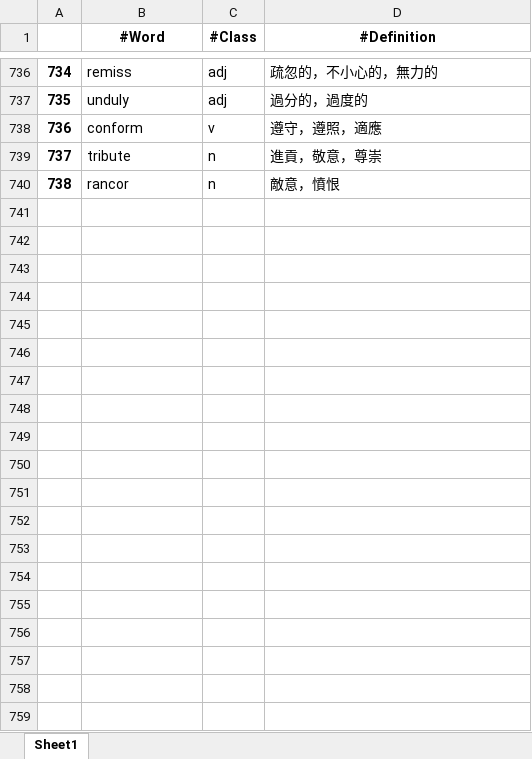
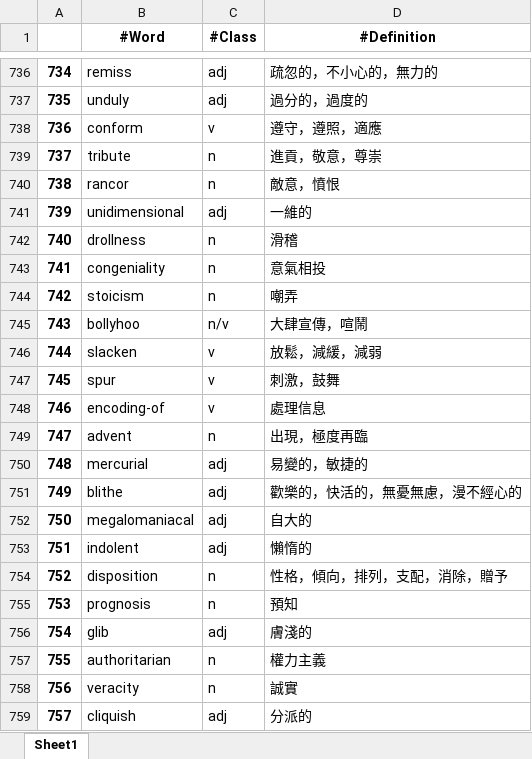
Before and after one commit to liangjiali0304/Vocab_App, an Excel workbook: Kill_GRE.xlsx, sheet Sheet1, drawn as a sheet; only a part is shown, gaps mark what is left out; values as stored, in another font and other column widths than the file's, no borders; conditional formats not drawn; the diff covers the shown part only; the diff names each change by its address in the sheet, - before the commit and + after, or states it on an @@ line.

```diff
--- a/Kill_GRE.xlsx (sheet Sheet1)
+++ b/Kill_GRE.xlsx (sheet Sheet1)
+row 741: 739 | unidimensional | adj | 一維的
+row 742: 740 | drollness | n | 滑稽
+row 743: 741 | congeniality | n | 意氣相投
+row 744: 742 | stoicism | n | 嘲弄
+row 745: 743 | bollyhoo | n/v | 大肆宣傳，喧鬧
+row 746: 744 | slacken | v | 放鬆，減緩，減弱
+row 747: 745 | spur | v | 刺激，鼓舞
+row 748: 746 | encoding-of | v | 處理信息
+row 749: 747 | advent | n | 出現，極度再臨
+row 750: 748 | mercurial | adj | 易變的，敏捷的
+row 751: 749 | blithe | adj | 歡樂的，快活的，無憂無慮，漫不經心的
+row 752: 750 | megalomaniacal | adj | 自大的
+row 753: 751 | indolent | adj | 懶惰的
+row 754: 752 | disposition | n | 性格，傾向，排列，支配，消除，贈予
+row 755: 753 | prognosis | n | 預知
+row 756: 754 | glib | adj | 膚淺的
+row 757: 755 | authoritarian | n | 權力主義
+row 758: 756 | veracity | n | 誠實
+row 759: 757 | cliquish | adj | 分派的
```
Also changed, not shown: 9 added rows elsewhere in this sheet, 1 other file.
